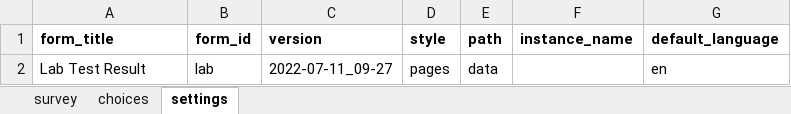
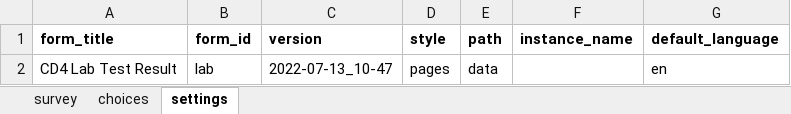
Before and after one commit to gitcliff/mydhi-cht-config, an Excel workbook: config/forms/app/lab.xlsx, sheet settings, drawn as a sheet; values as stored, in another font and other column widths than the file's, no borders; charts and pictures not drawn; the diff names each change by its address in the sheet, - before the commit and + after, or states it on an @@ line.

Commit message:
referral:changing the lat test result to CD4 lab test result

```diff
--- a/config/forms/app/lab.xlsx (sheet settings)
+++ b/config/forms/app/lab.xlsx (sheet settings)
-A2 (form_title): Lab Test Result
+A2 (form_title): CD4 Lab Test Result
-C2 (version): 2022-07-11_09-27
+C2 (version): 2022-07-13_10-47
```
Also changed, not shown: sheet choices, sheet survey, 2 other files.
